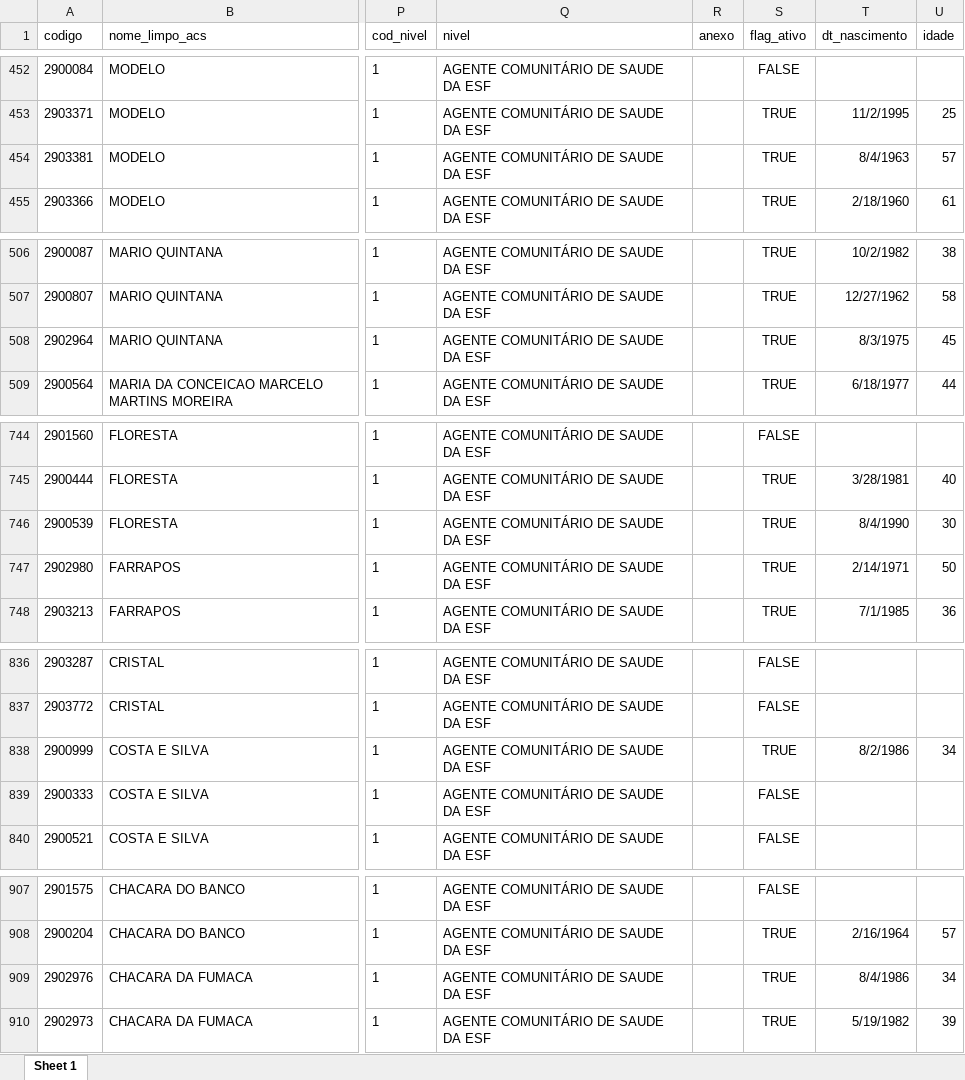
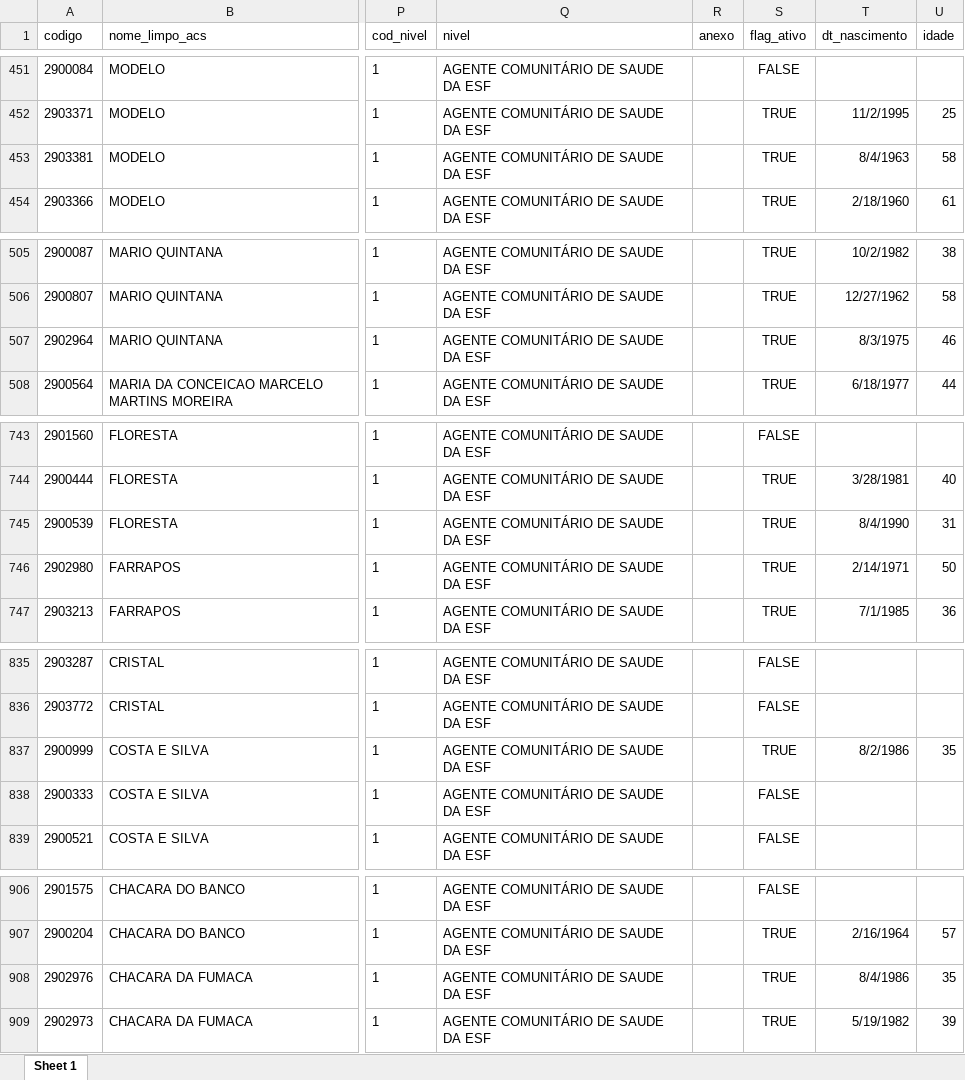
Before and after one commit to msrodrigues/agentes, an Excel workbook: report/acs.xlsx, sheet Sheet 1, drawn as a sheet; only a part is shown, gaps mark what is left out; values as stored, in another font and other column widths than the file's, no borders; addresses are those after the commit; the diff covers the shown part only; the diff names each change by its address in the sheet, - before the commit and + after, or states it on an @@ line.

```diff
--- a/report/acs.xlsx (sheet Sheet 1)
+++ b/report/acs.xlsx (sheet Sheet 1)
-U453 (idade): 57
+U453 (idade): 58
-U507 (idade): 45
+U507 (idade): 46
-U745 (idade): 30
+U745 (idade): 31
-U837 (idade): 34
+U837 (idade): 35
-U908 (idade): 34
+U908 (idade): 35
```
Also changed, not shown: 1 added row, 1 removed row and 5 edited cells elsewhere in this sheet, report/centros_de_custo.xlsx, 14 other files.
